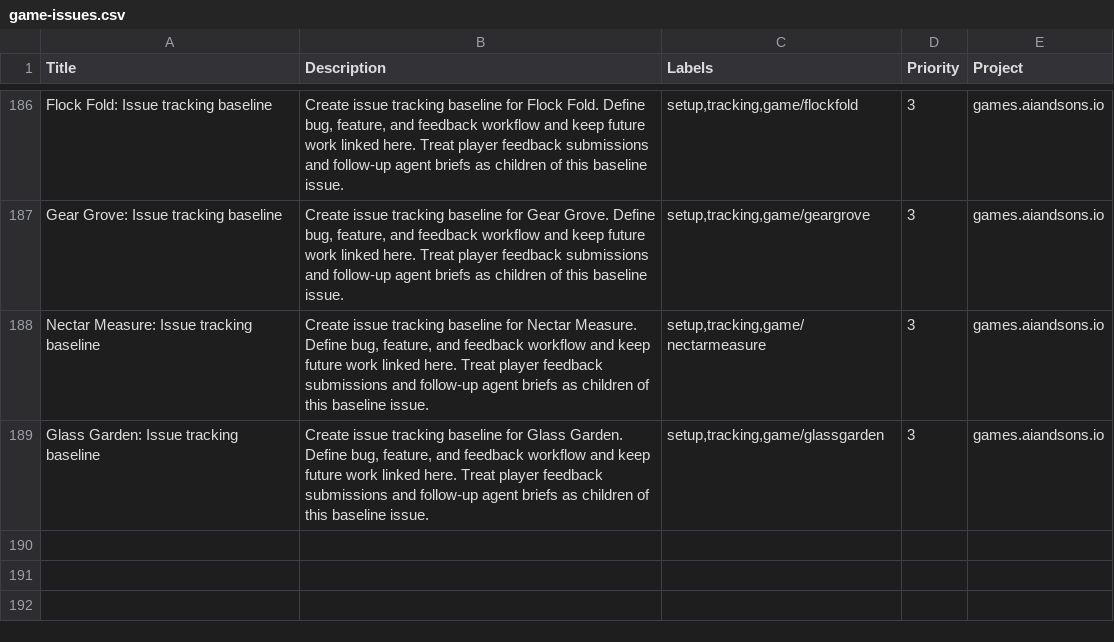
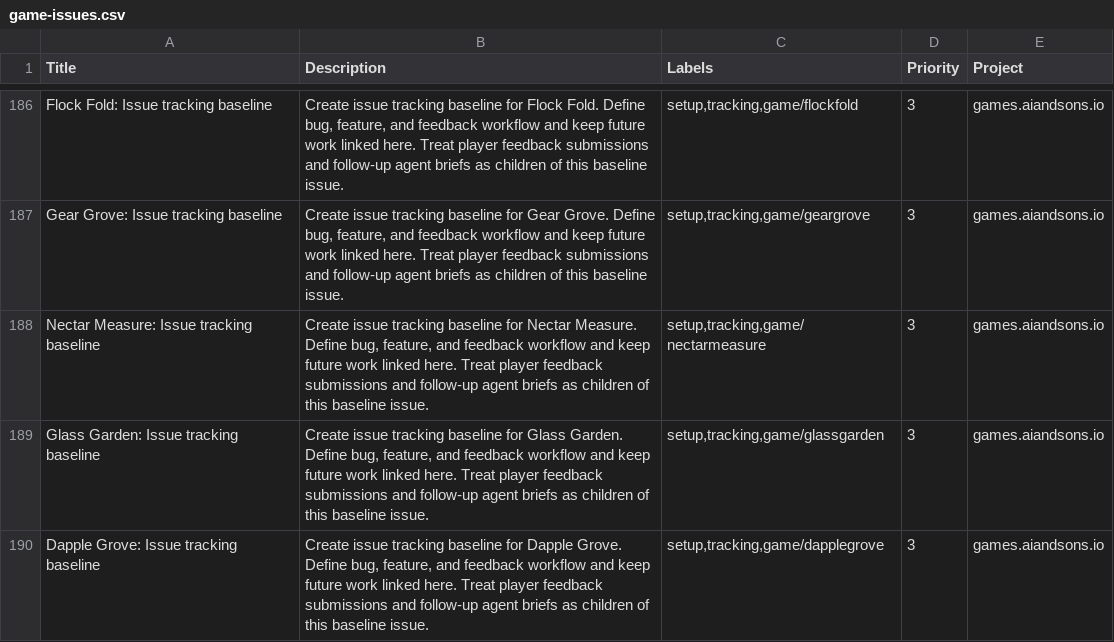
Before and after one commit to LEnc95/games.aiandsons.io, a CSV file: linear/game-issues.csv, drawn as a sheet; only a part is shown, gaps mark what is left out; the diff names each change by its address in the sheet, - before the commit and + after, or states it on an @@ line.

Commit message:
Add Dapple Grove daily game (#265)
Add a five-board Hitori-style leaf puzzle with responsive controls and deterministic QA hooks.

Register the bounded outcome/cosmetic contract and regenerate discovery, SEO, OG, and Linear metadata.

Validate browser states plus maintenance, preflight, telemetry, feedback, shop, social, and release-diff checks.

```diff
--- a/linear/game-issues.csv
+++ b/linear/game-issues.csv
+row 190: Dapple Grove: Issue tracking baseline | Create issue tracking baseline for Dapple Grove. Define bug, feature, and feedback workflow and keep future work linked here. Treat player feedback submissions and follow-up agent briefs as children of this baseline issue. | setup,tracking,game/dapplegrove | 3 | games.aiandsons.io
```
Also changed, not shown: 10 other files.
